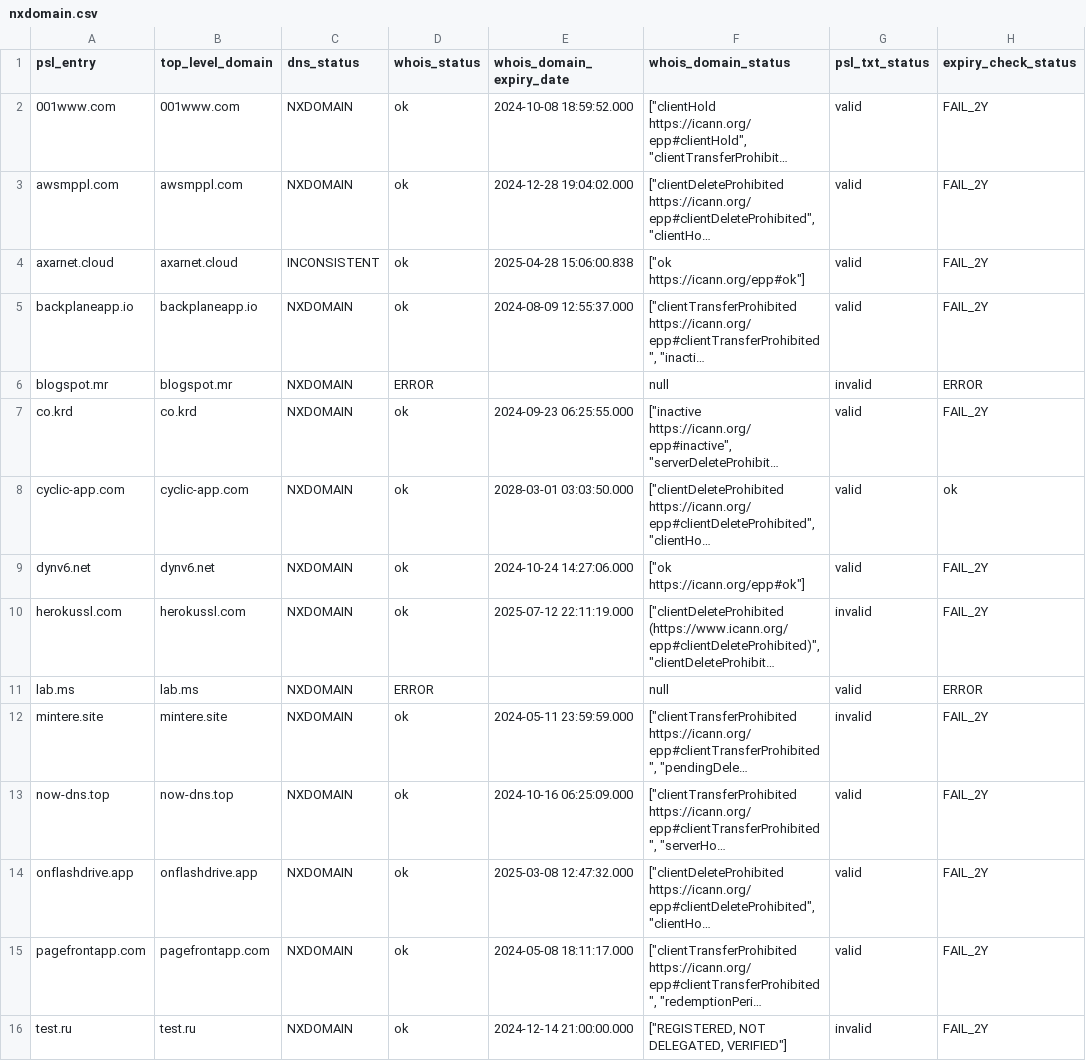
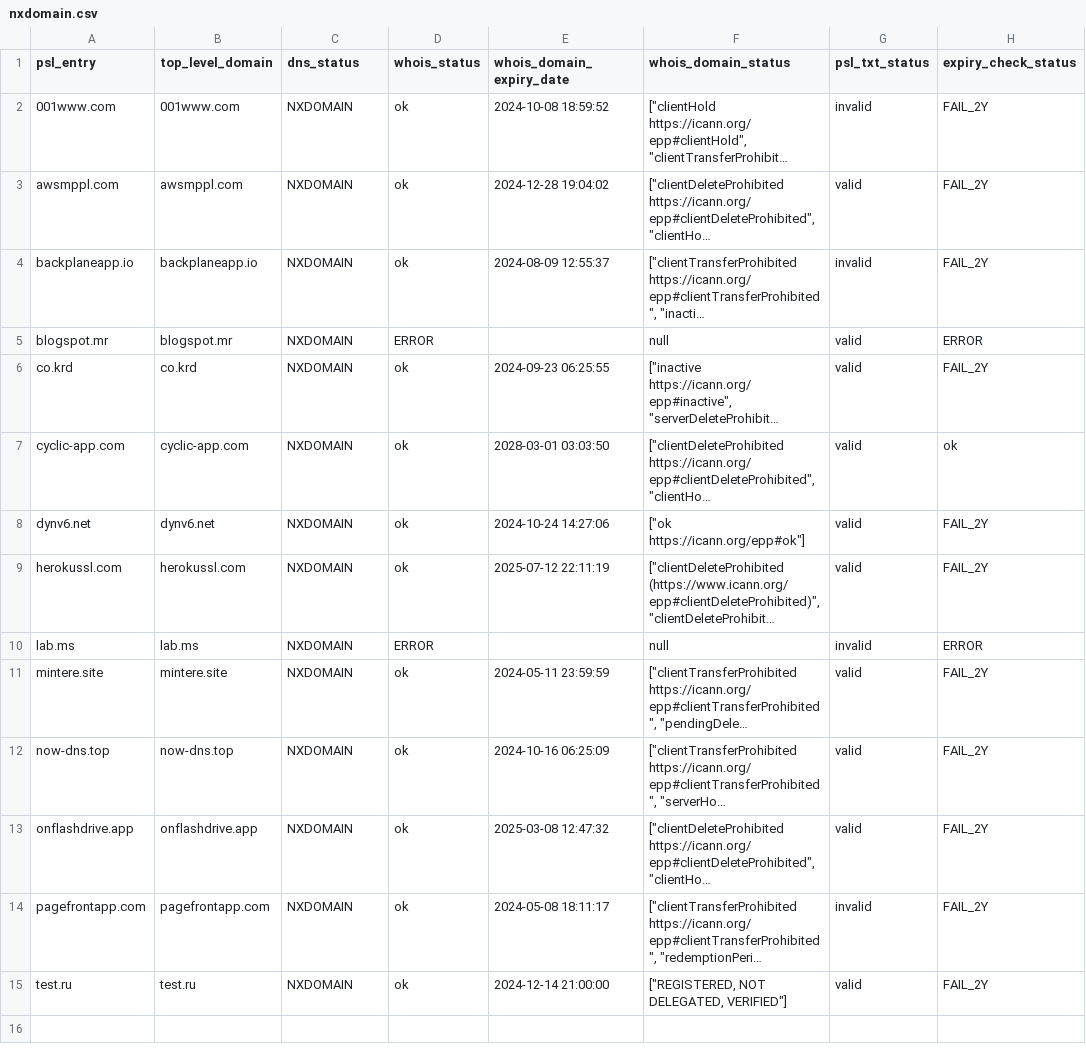
Before and after one commit to groundcat/PSL-private-domains-checker, a CSV file: data/nxdomain.csv, drawn as a sheet; long unchanged cells end in …; removed rows and columns are numbered as before the commit, all else as after; the diff names each change by its address in the sheet, - before the commit and + after, or states it on an @@ line.

```diff
--- a/data/nxdomain.csv
+++ b/data/nxdomain.csv
-E2 (whois_domain_expiry_date): 2024-10-08 18:59:52.000
+E2 (whois_domain_expiry_date): 2024-10-08 18:59:52
-G2 (psl_txt_status): valid
+G2 (psl_txt_status): invalid
-E3 (whois_domain_expiry_date): 2024-12-28 19:04:02.000
+E3 (whois_domain_expiry_date): 2024-12-28 19:04:02
-row 4: axarnet.cloud | axarnet.cloud | INCONSISTENT | ok | 2025-04-28 15:06:00.838 | ["ok https://icann.org/epp#ok"] | valid | FAIL_2Y
-E4 (whois_domain_expiry_date): 2024-08-09 12:55:37.000
+E4 (whois_domain_expiry_date): 2024-08-09 12:55:37
-G4 (psl_txt_status): valid
+G4 (psl_txt_status): invalid
-G5 (psl_txt_status): invalid
+G5 (psl_txt_status): valid
-E6 (whois_domain_expiry_date): 2024-09-23 06:25:55.000
+E6 (whois_domain_expiry_date): 2024-09-23 06:25:55
-E7 (whois_domain_expiry_date): 2028-03-01 03:03:50.000
+E7 (whois_domain_expiry_date): 2028-03-01 03:03:50
-E8 (whois_domain_expiry_date): 2024-10-24 14:27:06.000
+E8 (whois_domain_expiry_date): 2024-10-24 14:27:06
-E9 (whois_domain_expiry_date): 2025-07-12 22:11:19.000
+E9 (whois_domain_expiry_date): 2025-07-12 22:11:19
-G9 (psl_txt_status): invalid
+G9 (psl_txt_status): valid
-G10 (psl_txt_status): valid
+G10 (psl_txt_status): invalid
-E11 (whois_domain_expiry_date): 2024-05-11 23:59:59.000
+E11 (whois_domain_expiry_date): 2024-05-11 23:59:59
-G11 (psl_txt_status): invalid
+G11 (psl_txt_status): valid
-E12 (whois_domain_expiry_date): 2024-10-16 06:25:09.000
+E12 (whois_domain_expiry_date): 2024-10-16 06:25:09
-E13 (whois_domain_expiry_date): 2025-03-08 12:47:32.000
+E13 (whois_domain_expiry_date): 2025-03-08 12:47:32
-E14 (whois_domain_expiry_date): 2024-05-08 18:11:17.000
+E14 (whois_domain_expiry_date): 2024-05-08 18:11:17
-G14 (psl_txt_status): valid
+G14 (psl_txt_status): invalid
-E15 (whois_domain_expiry_date): 2024-12-14 21:00:00.000
+E15 (whois_domain_expiry_date): 2024-12-14 21:00:00
-G15 (psl_txt_status): invalid
+G15 (psl_txt_status): valid
```
Also changed, not shown: data/all.csv, data/expired.csv, 3 other files.
